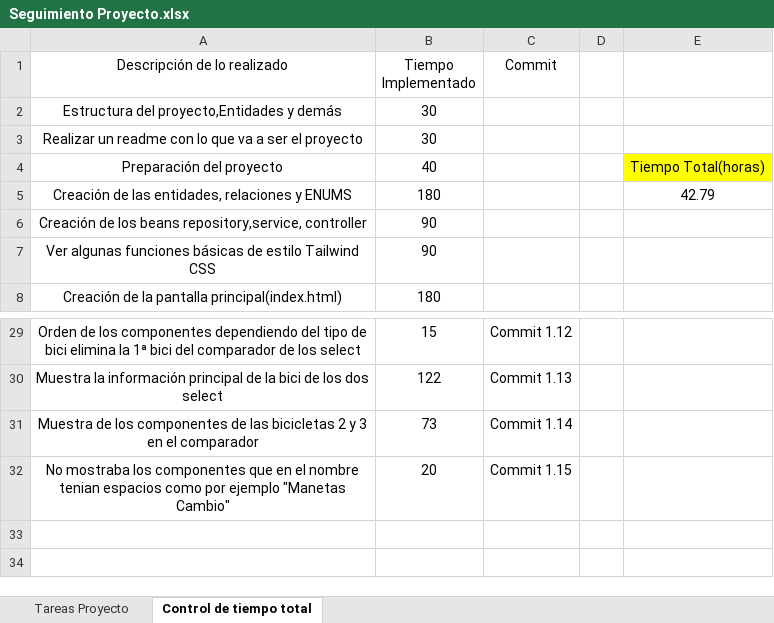
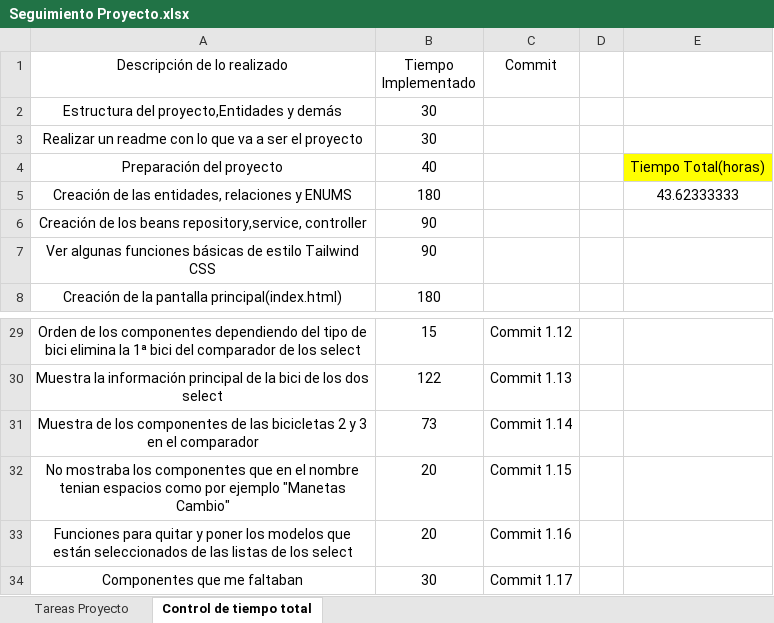
Before and after one commit to diegobenito2/TFG-Comparador-Bicicletas, an Excel workbook: Documentación/Seguimiento Proyecto.xlsx, sheet Control de tiempo total, drawn as a sheet; only a part is shown, gaps mark what is left out; values as stored, in another font and other column widths than the file's, no borders; table styles not drawn; the diff names each change by its address in the sheet, - before the commit and + after, or states it on an @@ line.

Commit message:
Commit 1.17

```diff
--- a/Documentación/Seguimiento Proyecto.xlsx (sheet Control de tiempo total)
+++ b/Documentación/Seguimiento Proyecto.xlsx (sheet Control de tiempo total)
-E5: 42.79
+E5: 43.62333333
+row 33: Funciones para quitar y poner los modelos que están seleccionados de las listas de los select | 20 | Commit 1.16
+row 34: Componentes que me faltaban | 30 | Commit 1.17
```
Also changed, not shown: 2 other files.
